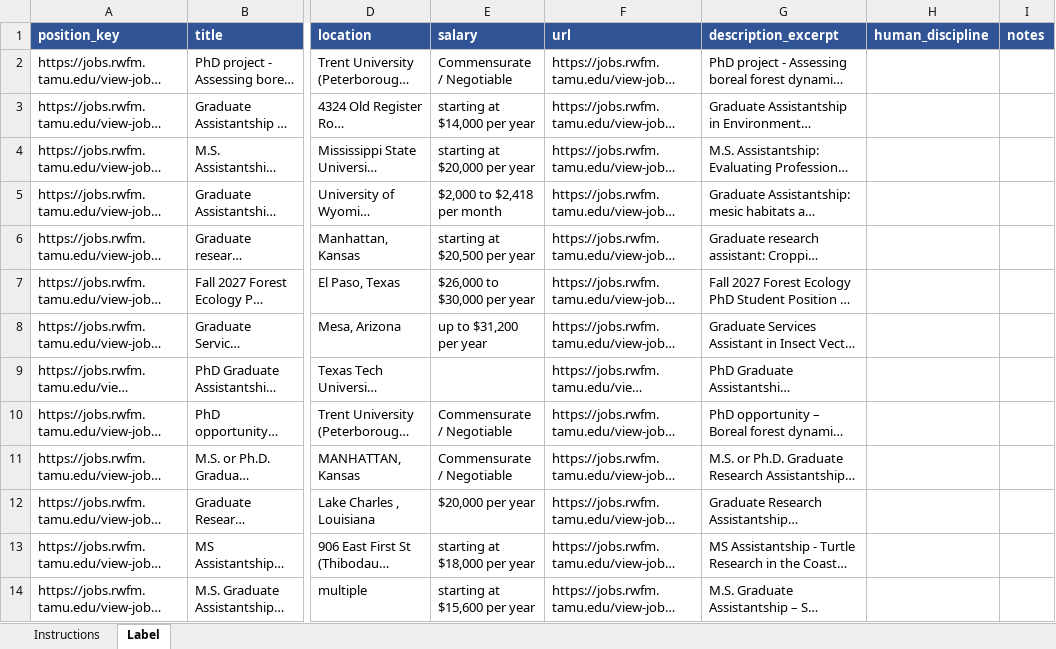
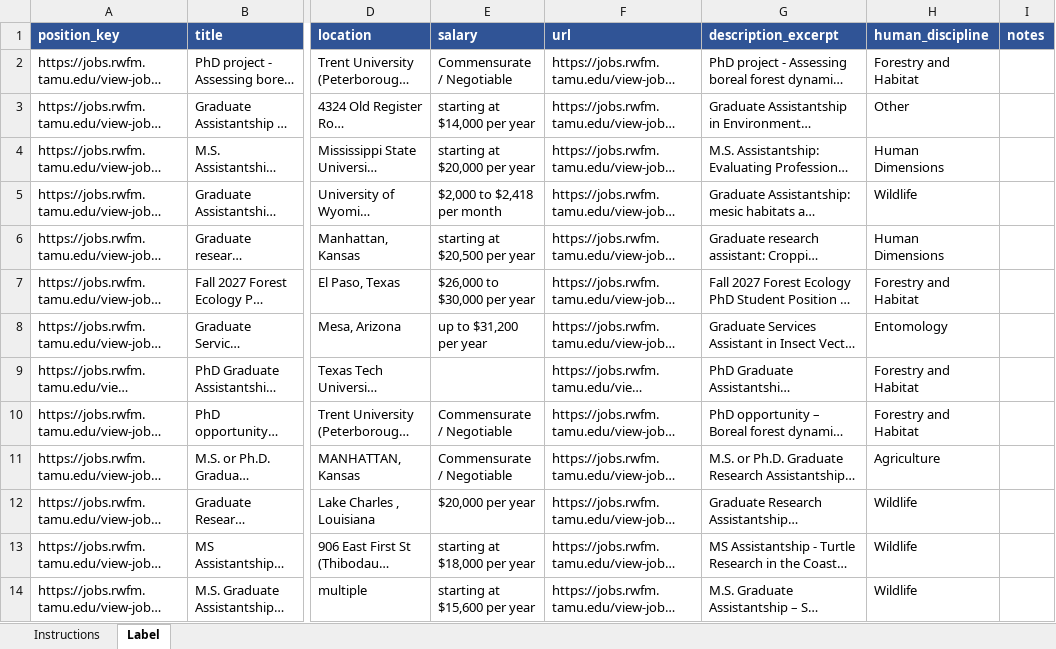
Before and after one commit to chrischizinski/wildlife-grad-dashboard, an Excel workbook: data/validation/discipline_recheck.xlsx, sheet Label, drawn as a sheet; only a part is shown, gaps mark what is left out; long unchanged cells end in …; values as stored, in another font and other column widths than the file's, no borders; the diff names each change by its address in the sheet, - before the commit and + after, or states it on an @@ line.

Commit message:
People-focused titles outrank the subject; record recheck labels
From the blind recheck of changed rows: 10 of 13 new labels right vs 3 of 13
old. Two misses shared a cause (an explicit social-science/readiness framing
lost to the forestry/agriculture subject bonus), so that framing now wins.
'Environmental education' is deliberately not a trigger: the reviewer labeled
'Forest Management and Environmental Education' Forestry and Habitat.
Across all 109 reviewer-labeled rows: main 69.7%, previous 89.0%, now 90.8%;
the fix changes only two rows, both already labeled.

```diff
--- a/data/validation/discipline_recheck.xlsx (sheet Label)
+++ b/data/validation/discipline_recheck.xlsx (sheet Label)
-H2 (human_discipline): (empty)
+H2 (human_discipline): Forestry and Habitat
-H3 (human_discipline): (empty)
+H3 (human_discipline): Other
-H4 (human_discipline): (empty)
+H4 (human_discipline): Human Dimensions
-H5 (human_discipline): (empty)
+H5 (human_discipline): Wildlife
-H6 (human_discipline): (empty)
+H6 (human_discipline): Human Dimensions
-H7 (human_discipline): (empty)
+H7 (human_discipline): Forestry and Habitat
-H8 (human_discipline): (empty)
+H8 (human_discipline): Entomology
-H9:H10 (human_discipline): (empty)
+H9:H10 (human_discipline): Forestry and Habitat
-H11 (human_discipline): (empty)
+H11 (human_discipline): Agriculture
-H12:H14 (human_discipline): (empty)
+H12:H14 (human_discipline): Wildlife
```
Also changed, not shown: sheet Instructions, 2 other files.
